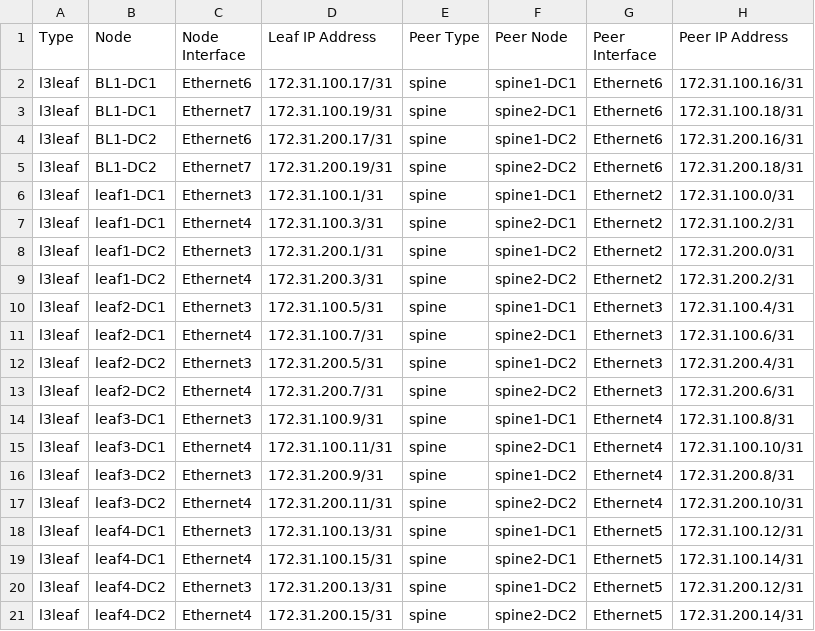
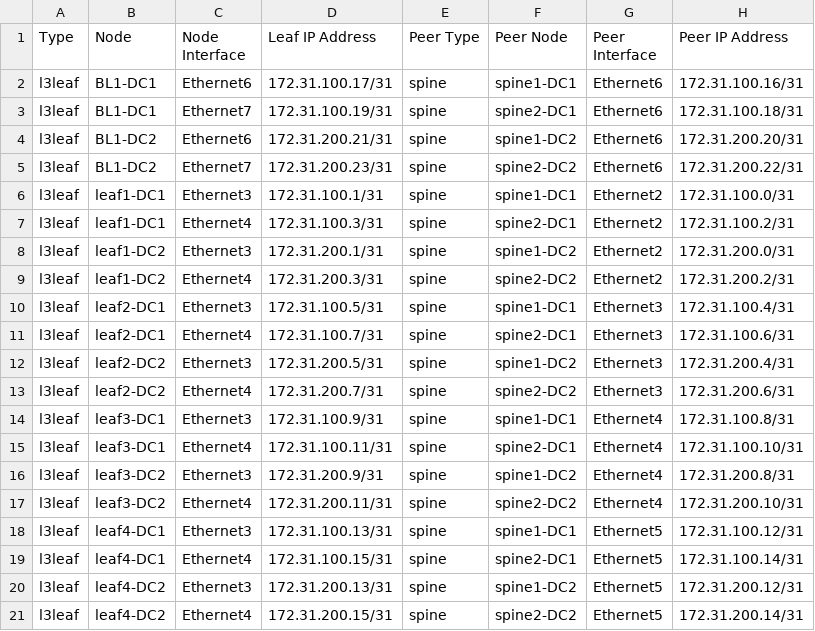
Before and after one commit to sdn-pros/L7_Part3_AVD_Student, a CSV file: documentation/fabric/AVD_FABRIC-p2p-links.csv, drawn as a sheet.

```diff
--- a/documentation/fabric/AVD_FABRIC-p2p-links.csv
+++ b/documentation/fabric/AVD_FABRIC-p2p-links.csv
@@ -3,4 +3,4 @@ l3leaf,BL1-DC1,Ethernet6,172.31.100.17/31,spine,spine1-DC1,Ethernet6,172.31.100.
 l3leaf,BL1-DC1,Ethernet7,172.31.100.19/31,spine,spine2-DC1,Ethernet6,172.31.100.18/31
-l3leaf,BL1-DC2,Ethernet6,172.31.200.17/31,spine,spine1-DC2,Ethernet6,172.31.200.16/31
-l3leaf,BL1-DC2,Ethernet7,172.31.200.19/31,spine,spine2-DC2,Ethernet6,172.31.200.18/31
+l3leaf,BL1-DC2,Ethernet6,172.31.200.21/31,spine,spine1-DC2,Ethernet6,172.31.200.20/31
+l3leaf,BL1-DC2,Ethernet7,172.31.200.23/31,spine,spine2-DC2,Ethernet6,172.31.200.22/31
 l3leaf,leaf1-DC1,Ethernet3,172.31.100.1/31,spine,spine1-DC1,Ethernet2,172.31.100.0/31
```
Also changed, not shown: 51 other files.
